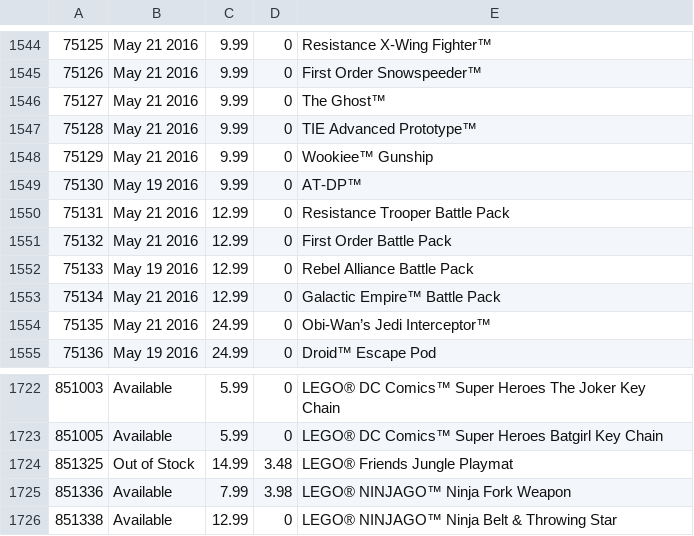
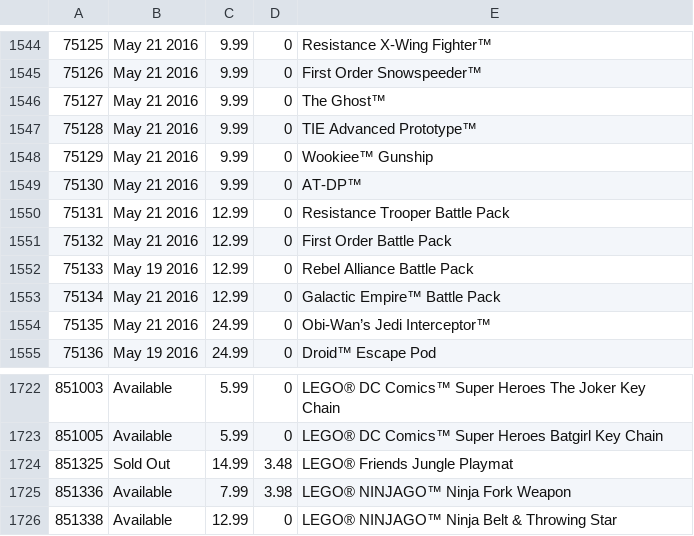
Before and after one commit to hokerlong/lego, a CSV file: lego_scan/snapshot.csv, drawn as a sheet; only a part is shown, gaps mark what is left out.

Commit message:
update 201605071500 snapshot

```diff
--- a/lego_scan/snapshot.csv
+++ b/lego_scan/snapshot.csv
@@ -1548,3 +1548,3 @@
 75129,"May 21 2016",9.99,0,"Wookiee™ Gunship"
-75130,"May 19 2016",9.99,0,"AT-DP™"
+75130,"May 21 2016",9.99,0,"AT-DP™"
 75131,"May 21 2016",12.99,0,"Resistance Trooper Battle Pack"
@@ -1723,3 +1723,3 @@
 851005,"Available",5.99,0,"LEGO® DC Comics™ Super Heroes Batgirl Key Chain"
-851325,"Out of Stock",14.99,3.48,"LEGO® Friends Jungle Playmat"
+851325,"Sold Out",14.99,3.48,"LEGO® Friends Jungle Playmat"
 851336,"Available",7.99,3.98,"LEGO® NINJAGO™ Ninja Fork Weapon"
```
